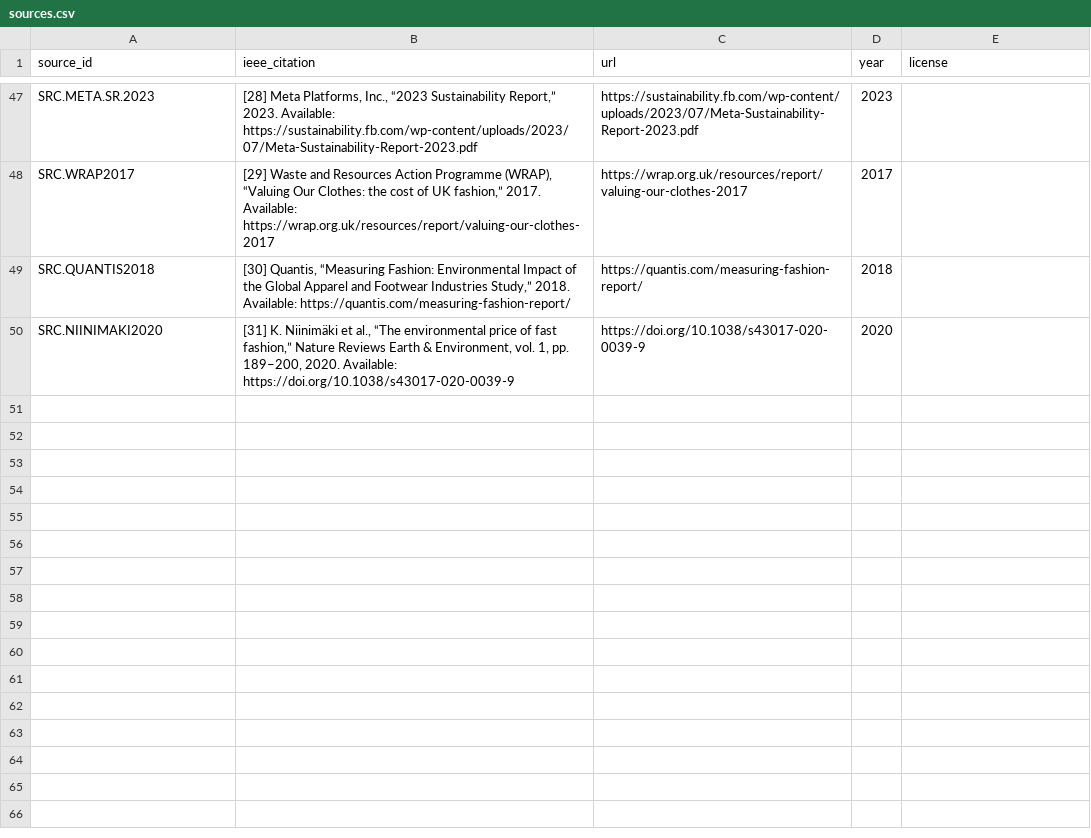
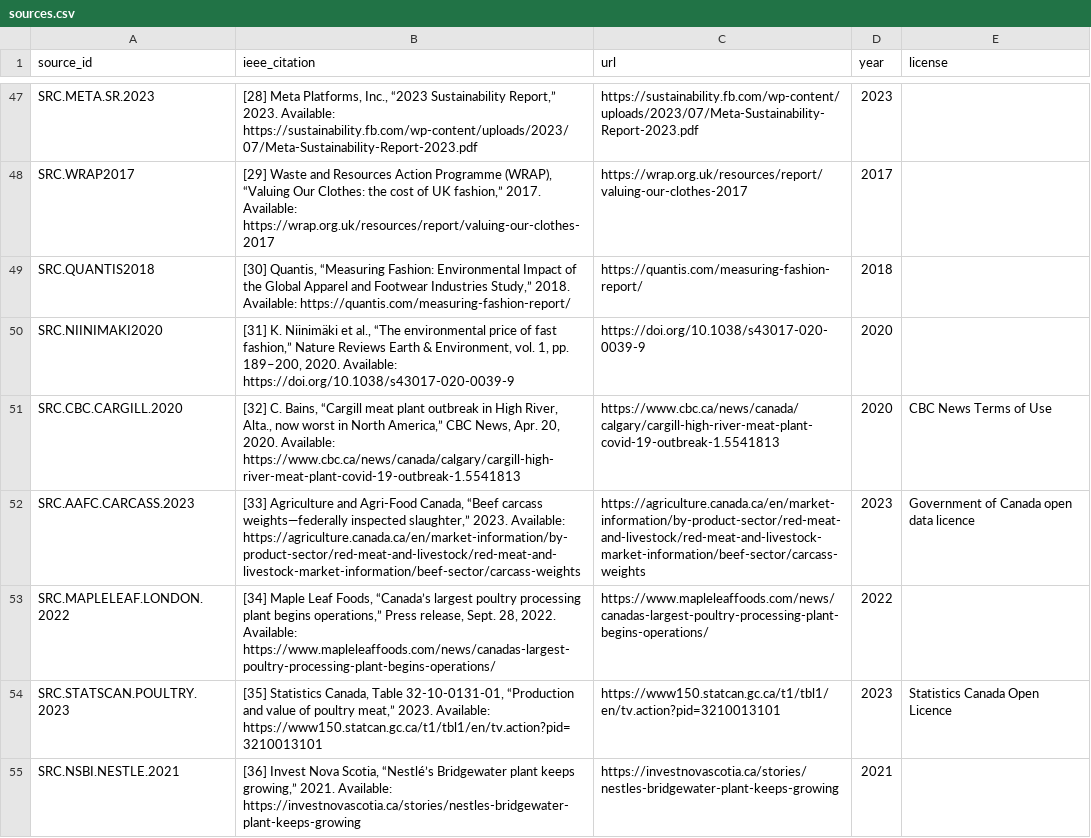
Before and after one commit to chrislyons/carbon-acx, a CSV file: data/sources.csv, drawn as a sheet; only a part is shown, gaps mark what is left out; the diff names each change by its address in the sheet, - before the commit and + after, or states it on an @@ line.

Commit message:
Add agricultural throughput datasets for meals linkage

```diff
--- a/data/sources.csv
+++ b/data/sources.csv
+row 51: SRC.CBC.CARGILL.2020 | [32] C. Bains, “Cargill meat plant outbreak in High River, Alta., now worst in North America,” CBC News, Apr. 20, 2020. Available: https://www.cbc.ca/news/canada/calgary/cargill-high-river-meat-plant-covid-19-outbreak-1.5541813 | https://www.cbc.ca/news/canada/calgary/cargill-high-river-meat-plant-covid-19-outbreak-1.5541813 | 2020 | CBC News Terms of Use
+row 52: SRC.AAFC.CARCASS.2023 | [33] Agriculture and Agri-Food Canada, “Beef carcass weights—federally inspected slaughter,” 2023. Available: https://agriculture.canada.ca/en/market-information/by-product-sector/red-meat-and-livestock/red-meat-and-livestock-market-information/beef-sector/carcass-weights | https://agriculture.canada.ca/en/market-information/by-product-sector/red-meat-and-livestock/red-meat-and-livestock-market-information/beef-sector/carcass-weights | 2023 | Government of Canada open data licence
+row 53: SRC.MAPLELEAF.LONDON.2022 | [34] Maple Leaf Foods, “Canada’s largest poultry processing plant begins operations,” Press release, Sept. 28, 2022. Available: https://www.mapleleaffoods.com/news/canadas-largest-poultry-processing-plant-begins-operations/ | https://www.mapleleaffoods.com/news/canadas-largest-poultry-processing-plant-begins-operations/ | 2022
+row 54: SRC.STATSCAN.POULTRY.2023 | [35] Statistics Canada, Table 32-10-0131-01, “Production and value of poultry meat,” 2023. Available: https://www150.statcan.gc.ca/t1/tbl1/en/tv.action?pid=3210013101 | https://www150.statcan.gc.ca/t1/tbl1/en/tv.action?pid=3210013101 | 2023 | Statistics Canada Open Licence
+row 55: SRC.NSBI.NESTLE.2021 | [36] Invest Nova Scotia, “Nestlé’s Bridgewater plant keeps growing,” 2021. Available: https://investnovascotia.ca/stories/nestles-bridgewater-plant-keeps-growing | https://investnovascotia.ca/stories/nestles-bridgewater-plant-keeps-growing | 2021
```
Also changed, not shown: data/activities.csv, data/assets.csv, 7 other files.
